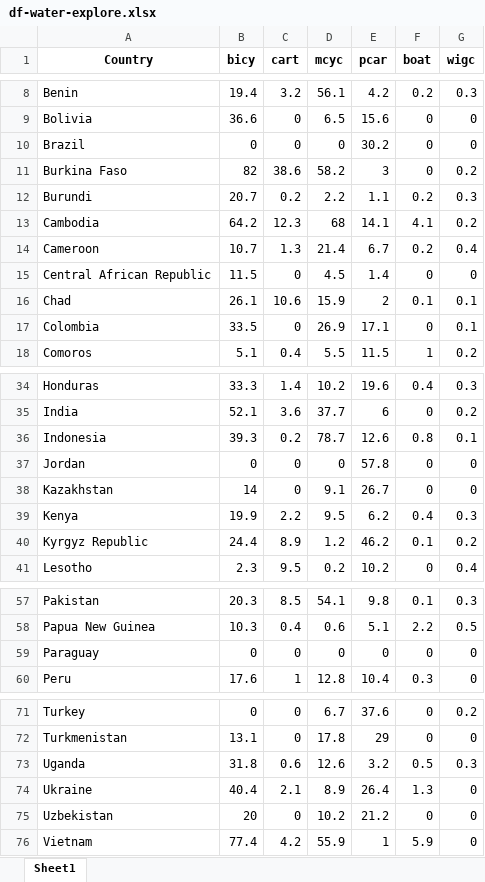
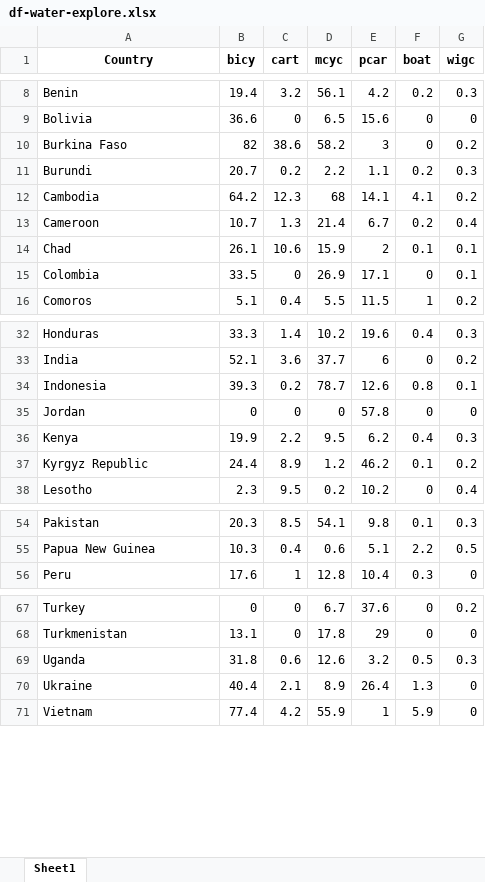
Before and after one commit to narslab/water-accessibility, an Excel workbook: results/df-water-explore.xlsx, sheet Sheet1, drawn as a sheet; only a part is shown, gaps mark what is left out; values as stored, in another font and other column widths than the file's, no borders; the diff names each change by its address in the sheet, - before the commit and + after, or states it on an @@ line.

```diff
--- a/results/df-water-explore.xlsx (sheet Sheet1)
+++ b/results/df-water-explore.xlsx (sheet Sheet1)
-row 10: Brazil | 0 | 0 | 0 | 30.2 | 0 | 0
-row 15: Central African Republic | 11.5 | 0 | 4.5 | 1.4 | 0 | 0
-row 38: Kazakhstan | 14 | 0 | 9.1 | 26.7 | 0 | 0
-row 59: Paraguay | 0 | 0 | 0 | 0 | 0 | 0
-row 75: Uzbekistan | 20 | 0 | 10.2 | 21.2 | 0 | 0
```
Also changed, not shown: results/df-water-access.xlsx, results/df-wb.xlsx, 6 other files.
